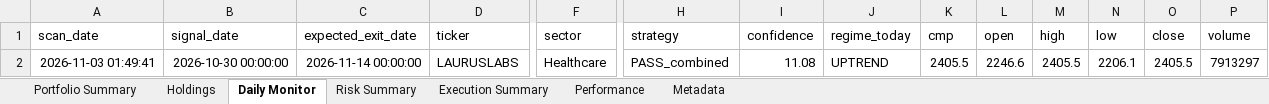
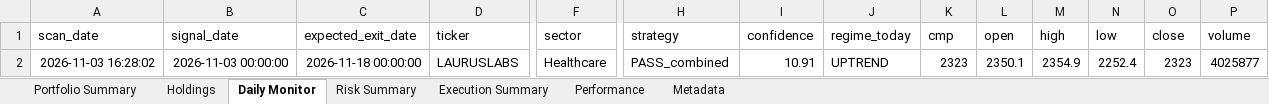
Before and after one commit to PavanSaiNekkala/Scanner, an Excel workbook: scanner_monitor/reports/latest/Portfolio_Report.xlsx, sheet Daily Monitor, drawn as a sheet; only a part is shown, gaps mark what is left out; values as stored, in another font and other column widths than the file's, no borders; removed rows and columns are numbered as before the commit, all else as after; rows hold the shown columns only; the diff names each change by its address in the sheet, - before the commit and + after, or states it on an @@ line.

```diff
--- a/scanner_monitor/reports/latest/Portfolio_Report.xlsx (sheet Daily Monitor)
+++ b/scanner_monitor/reports/latest/Portfolio_Report.xlsx (sheet Daily Monitor)
-row 2: 2026-11-03 01:49:41 | 2026-10-30 00:00:00 | 2026-11-14 00:00:00 | LAURUSLABS | Healthcare | PASS_combined | 11.08 | UPTREND | 2405.5 | 2246.6 | 2405.5 | 2206.1 | 2405.5 | 7913297
+row 2: 2026-11-03 16:28:02 | 2026-11-03 00:00:00 | 2026-11-18 00:00:00 | LAURUSLABS | Healthcare | PASS_combined | 10.91 | UPTREND | 2323 | 2350.1 | 2354.9 | 2252.4 | 2323 | 4025877
```
Also changed, not shown: sheet Holdings, sheet Risk Summary, sheet Metadata, 13 other files.
